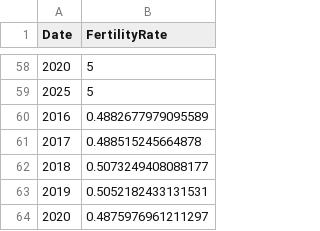
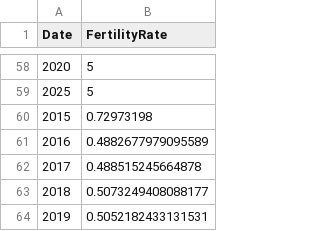
Before and after one commit to SUSA-org/SUSA-web-app, a CSV file: unitedstates.csv, drawn as a sheet; only a part is shown, gaps mark what is left out; the shorter side is filled out with more unchanged rows.

```diff
--- a/unitedstates.csv
+++ b/unitedstates.csv
@@ -59,2 +59,3 @@ Date,FertilityRate
 2025,5
+2015,0.72973198
 2016,0.4882677979095589
```
Also changed, not shown: Argentina.csv, Benin.csv, 6 other files.
